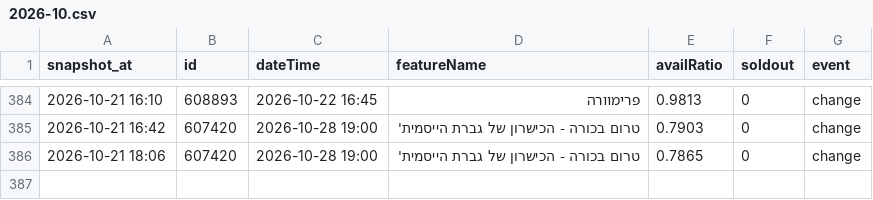
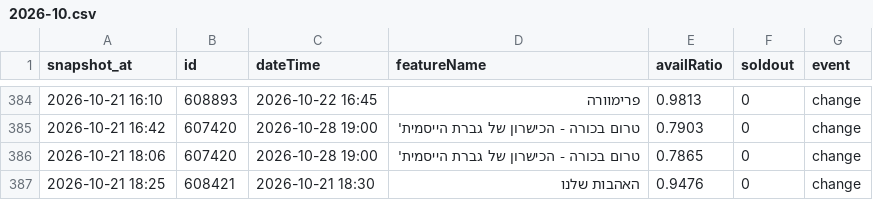
Before and after one commit to guy-go-ld/lev-smadar-tracker, a CSV file: data/changes/2026-10.csv, drawn as a sheet; only a part is shown, gaps mark what is left out; the diff names each change by its address in the sheet, - before the commit and + after, or states it on an @@ line.

Commit message:
snapshot 2026-10-21 18:25

```diff
--- a/data/changes/2026-10.csv
+++ b/data/changes/2026-10.csv
+row 387: 2026-10-21 18:25 | 608421 | 2026-10-21 18:30 | האהבות שלנו | 0.9476 | 0 | change
```
Also changed, not shown: data/presentations.csv, data/runs/2026-10.csv, 4 other files.
